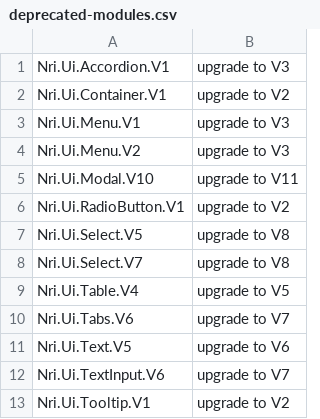
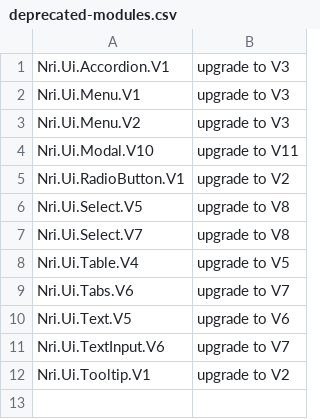
Before and after one commit to NoRedInk/noredink-ui, a CSV file: deprecated-modules.csv, drawn as a sheet; the diff names each change by its address in the sheet, - before the commit and + after, or states it on an @@ line.

Commit message:
:skull: remove Nri.Ui.Container.V1

```diff
--- a/deprecated-modules.csv
+++ b/deprecated-modules.csv
-row 2: Nri.Ui.Container.V1 | upgrade to V2
```
Also changed, not shown: 3 other files.
